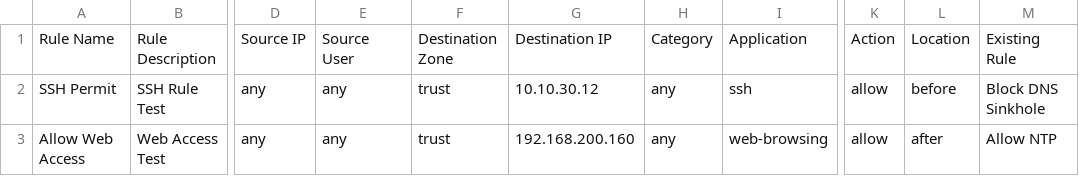
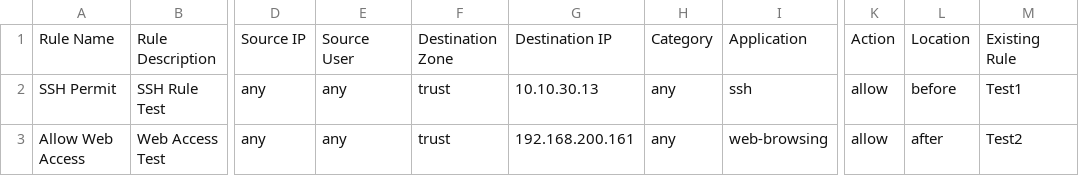
Before and after one commit to priyanknauni/ansible-lab, a CSV file: palo_alto_demo/roles/create_security_policies/files/firewall_policy_requirements.csv, drawn as a sheet; only a part is shown, gaps mark what is left out; the diff names each change by its address in the sheet, - before the commit and + after, or states it on an @@ line.

Commit message:
Update firewall_policy_requirements.csv

```diff
--- a/palo_alto_demo/roles/create_security_policies/files/firewall_policy_requirements.csv
+++ b/palo_alto_demo/roles/create_security_policies/files/firewall_policy_requirements.csv
-G2: 10.10.30.12
+G2: 10.10.30.13
-M2: Block DNS Sinkhole
+M2: Test1
-G3: 192.168.200.160
+G3: 192.168.200.161
-M3: Allow NTP
+M3: Test2
```
